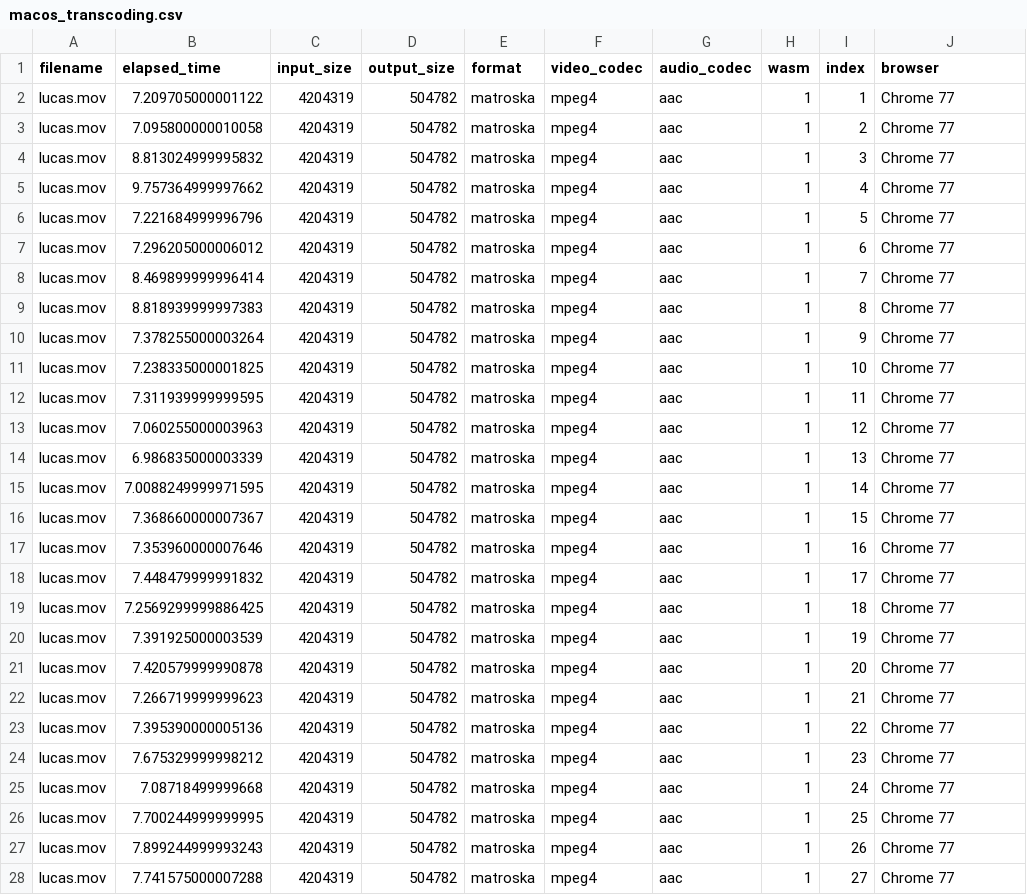
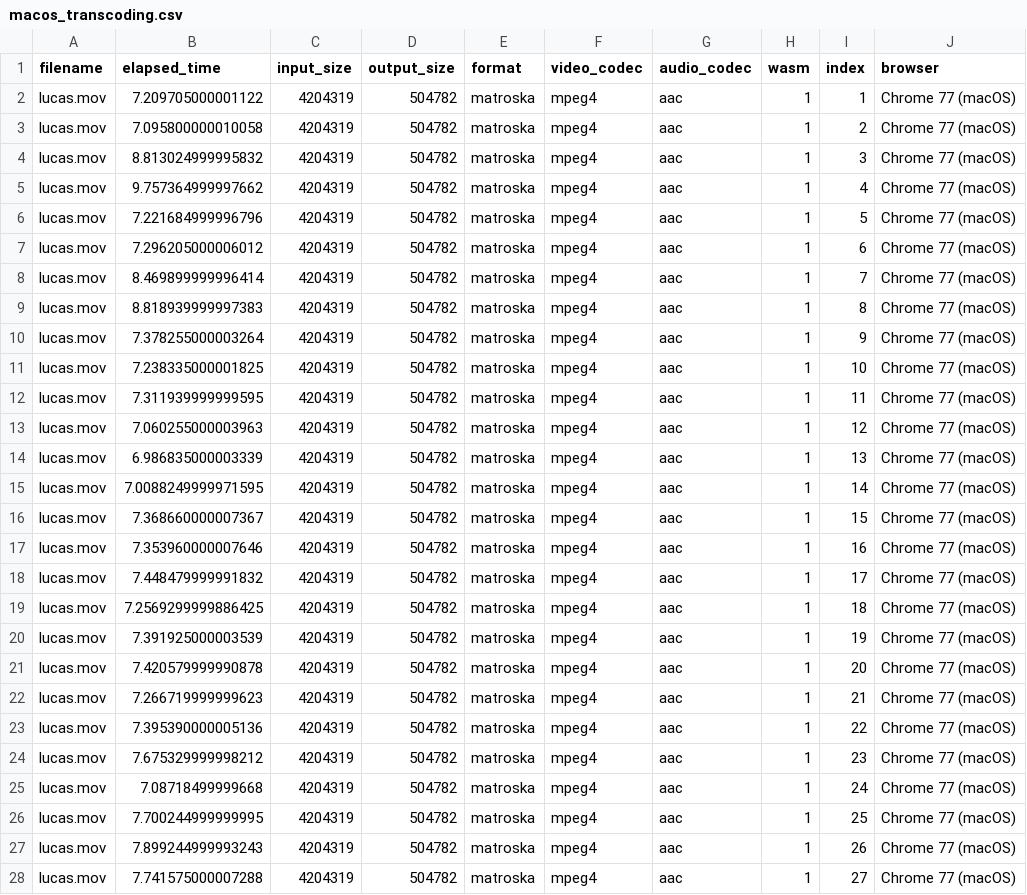
Before and after one commit to lucasecdb/tcc-metrics, a CSV file: macos_transcoding.csv, drawn as a sheet; only a part is shown; the diff covers the shown part only.

```diff
--- a/macos_transcoding.csv
+++ b/macos_transcoding.csv
@@ -1,28 +1,28 @@
 filename,elapsed_time,input_size,output_size,format,video_codec,audio_codec,wasm,index,browser
-"lucas.mov",7.209705000001122,4204319,504782,"matroska","mpeg4","aac",1,1,"Chrome 77"
-"lucas.mov",7.095800000010058,4204319,504782,"matroska","mpeg4","aac",1,2,"Chrome 77"
-"lucas.mov",8.813024999995832,4204319,504782,"matroska","mpeg4","aac",1,3,"Chrome 77"
-"lucas.mov",9.757364999997662,4204319,504782,"matroska","mpeg4","aac",1,4,"Chrome 77"
-"lucas.mov",7.221684999996796,4204319,504782,"matroska","mpeg4","aac",1,5,"Chrome 77"
-"lucas.mov",7.296205000006012,4204319,504782,"matroska","mpeg4","aac",1,6,"Chrome 77"
-"lucas.mov",8.469899999996414,4204319,504782,"matroska","mpeg4","aac",1,7,"Chrome 77"
-"lucas.mov",8.818939999997383,4204319,504782,"matroska","mpeg4","aac",1,8,"Chrome 77"
-"lucas.mov",7.378255000003264,4204319,504782,"matroska","mpeg4","aac",1,9,"Chrome 77"
-"lucas.mov",7.238335000001825,4204319,504782,"matroska","mpeg4","aac",1,10,"Chrome 77"
-"lucas.mov",7.311939999999595,4204319,504782,"matroska","mpeg4","aac",1,11,"Chrome 77"
-"lucas.mov",7.060255000003963,4204319,504782,"matroska","mpeg4","aac",1,12,"Chrome 77"
-"lucas.mov",6.986835000003339,4204319,504782,"matroska","mpeg4","aac",1,13,"Chrome 77"
-"lucas.mov",7.0088249999971595,4204319,504782,"matroska","mpeg4","aac",1,14,"Chrome 77"
-"lucas.mov",7.368660000007367,4204319,504782,"matroska","mpeg4","aac",1,15,"Chrome 77"
-"lucas.mov",7.353960000007646,4204319,504782,"matroska","mpeg4","aac",1,16,"Chrome 77"
-"lucas.mov",7.448479999991832,4204319,504782,"matroska","mpeg4","aac",1,17,"Chrome 77"
-"lucas.mov",7.2569299999886425,4204319,504782,"matroska","mpeg4","aac",1,18,"Chrome 77"
-"lucas.mov",7.391925000003539,4204319,504782,"matroska","mpeg4","aac",1,19,"Chrome 77"
-"lucas.mov",7.420579999990878,4204319,504782,"matroska","mpeg4","aac",1,20,"Chrome 77"
-"lucas.mov",7.266719999999623,4204319,504782,"matroska","mpeg4","aac",1,21,"Chrome 77"
-"lucas.mov",7.395390000005136,4204319,504782,"matroska","mpeg4","aac",1,22,"Chrome 77"
-"lucas.mov",7.675329999998212,4204319,504782,"matroska","mpeg4","aac",1,23,"Chrome 77"
-"lucas.mov",7.08718499999668,4204319,504782,"matroska","mpeg4","aac",1,24,"Chrome 77"
-"lucas.mov",7.700244999999995,4204319,504782,"matroska","mpeg4","aac",1,25,"Chrome 77"
-"lucas.mov",7.899244999993243,4204319,504782,"matroska","mpeg4","aac",1,26,"Chrome 77"
-"lucas.mov",7.741575000007288,4204319,504782,"matroska","mpeg4","aac",1,27,"Chrome 77"
+"lucas.mov",7.209705000001122,4204319,504782,"matroska","mpeg4","aac",1,1,"Chrome 77 (macOS)"
+"lucas.mov",7.095800000010058,4204319,504782,"matroska","mpeg4","aac",1,2,"Chrome 77 (macOS)"
+"lucas.mov",8.813024999995832,4204319,504782,"matroska","mpeg4","aac",1,3,"Chrome 77 (macOS)"
+"lucas.mov",9.757364999997662,4204319,504782,"matroska","mpeg4","aac",1,4,"Chrome 77 (macOS)"
+"lucas.mov",7.221684999996796,4204319,504782,"matroska","mpeg4","aac",1,5,"Chrome 77 (macOS)"
+"lucas.mov",7.296205000006012,4204319,504782,"matroska","mpeg4","aac",1,6,"Chrome 77 (macOS)"
+"lucas.mov",8.469899999996414,4204319,504782,"matroska","mpeg4","aac",1,7,"Chrome 77 (macOS)"
+"lucas.mov",8.818939999997383,4204319,504782,"matroska","mpeg4","aac",1,8,"Chrome 77 (macOS)"
+"lucas.mov",7.378255000003264,4204319,504782,"matroska","mpeg4","aac",1,9,"Chrome 77 (macOS)"
+"lucas.mov",7.238335000001825,4204319,504782,"matroska","mpeg4","aac",1,10,"Chrome 77 (macOS)"
+"lucas.mov",7.311939999999595,4204319,504782,"matroska","mpeg4","aac",1,11,"Chrome 77 (macOS)"
+"lucas.mov",7.060255000003963,4204319,504782,"matroska","mpeg4","aac",1,12,"Chrome 77 (macOS)"
+"lucas.mov",6.986835000003339,4204319,504782,"matroska","mpeg4","aac",1,13,"Chrome 77 (macOS)"
+"lucas.mov",7.0088249999971595,4204319,504782,"matroska","mpeg4","aac",1,14,"Chrome 77 (macOS)"
+"lucas.mov",7.368660000007367,4204319,504782,"matroska","mpeg4","aac",1,15,"Chrome 77 (macOS)"
+"lucas.mov",7.353960000007646,4204319,504782,"matroska","mpeg4","aac",1,16,"Chrome 77 (macOS)"
+"lucas.mov",7.448479999991832,4204319,504782,"matroska","mpeg4","aac",1,17,"Chrome 77 (macOS)"
+"lucas.mov",7.2569299999886425,4204319,504782,"matroska","mpeg4","aac",1,18,"Chrome 77 (macOS)"
+"lucas.mov",7.391925000003539,4204319,504782,"matroska","mpeg4","aac",1,19,"Chrome 77 (macOS)"
+"lucas.mov",7.420579999990878,4204319,504782,"matroska","mpeg4","aac",1,20,"Chrome 77 (macOS)"
+"lucas.mov",7.266719999999623,4204319,504782,"matroska","mpeg4","aac",1,21,"Chrome 77 (macOS)"
+"lucas.mov",7.395390000005136,4204319,504782,"matroska","mpeg4","aac",1,22,"Chrome 77 (macOS)"
+"lucas.mov",7.675329999998212,4204319,504782,"matroska","mpeg4","aac",1,23,"Chrome 77 (macOS)"
+"lucas.mov",7.08718499999668,4204319,504782,"matroska","mpeg4","aac",1,24,"Chrome 77 (macOS)"
+"lucas.mov",7.700244999999995,4204319,504782,"matroska","mpeg4","aac",1,25,"Chrome 77 (macOS)"
+"lucas.mov",7.899244999993243,4204319,504782,"matroska","mpeg4","aac",1,26,"Chrome 77 (macOS)"
+"lucas.mov",7.741575000007288,4204319,504782,"matroska","mpeg4","aac",1,27,"Chrome 77 (macOS)"
```
Also changed, not shown: 173 edited cells elsewhere in this file, all_metrics.csv, macos_metrics.csv, 1 other file.
